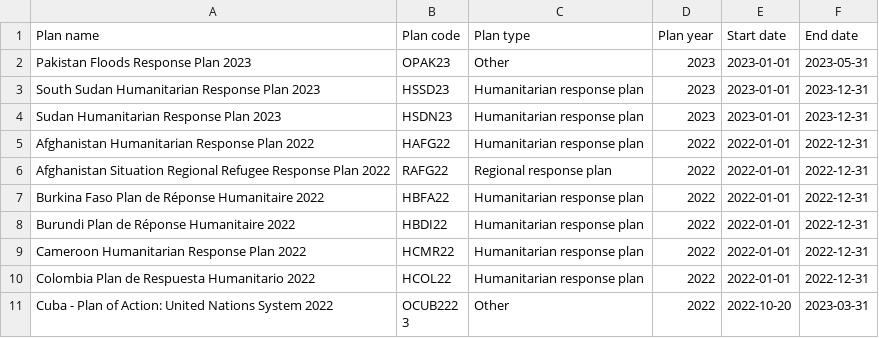
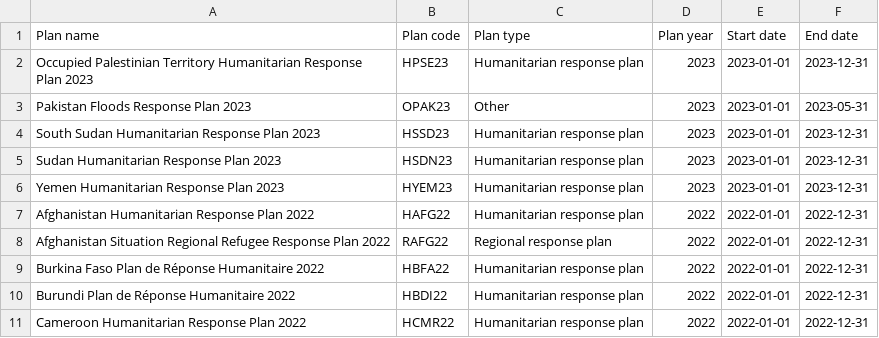
Before and after one commit to codeforIATI/humanitarian-plan-codelist, a CSV file: humanitarian-plan.csv, drawn as a sheet; only a part is shown; the shorter side is filled out with more unchanged rows; the diff names each change by its address in the sheet, - before the commit and + after, or states it on an @@ line.

Commit message:
deploy: c14f231d598fb0c8eb1b3fdf1c615fc210e8edf4

```diff
--- a/humanitarian-plan.csv
+++ b/humanitarian-plan.csv
+row 2: Occupied Palestinian Territory Humanitarian Response Plan 2023 | HPSE23 | Humanitarian response plan | 2023 | 2023-01-01 | 2023-12-31
+row 6: Yemen Humanitarian Response Plan 2023 | HYEM23 | Humanitarian response plan | 2023 | 2023-01-01 | 2023-12-31
```
